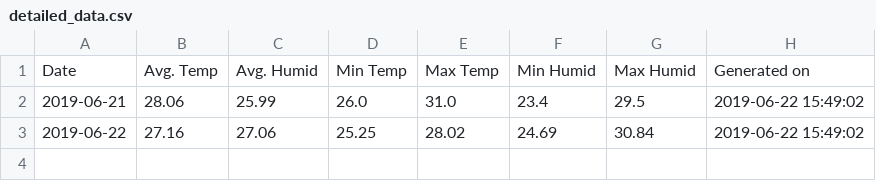
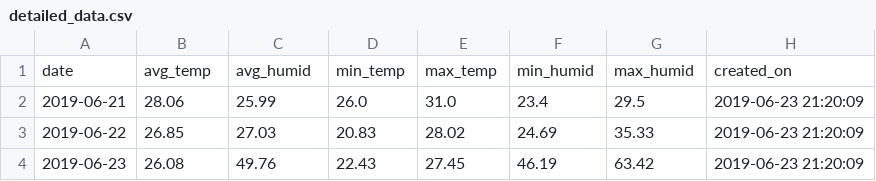
Before and after one commit to usefulmana/IoT---Assignment-I---Green-House-Monitor, a CSV file: detailed_data.csv, drawn as a sheet.

```diff
--- a/detailed_data.csv
+++ b/detailed_data.csv
@@ -1,3 +1,4 @@
-Date,Avg. Temp,Avg. Humid,Min Temp,Max Temp,Min Humid,Max Humid,Generated on
-2019-06-21,28.06,25.99,26.0,31.0,23.4,29.5,2019-06-22 15:49:02
-2019-06-22,27.16,27.06,25.25,28.02,24.69,30.84,2019-06-22 15:49:02
+date,avg_temp,avg_humid,min_temp,max_temp,min_humid,max_humid,created_on
+2019-06-21,28.06,25.99,26.0,31.0,23.4,29.5,2019-06-23 21:20:09
+2019-06-22,26.85,27.03,20.83,28.02,24.69,35.33,2019-06-23 21:20:09
+2019-06-23,26.08,49.76,22.43,27.45,46.19,63.42,2019-06-23 21:20:09
```
Also changed, not shown: 9 other files.
